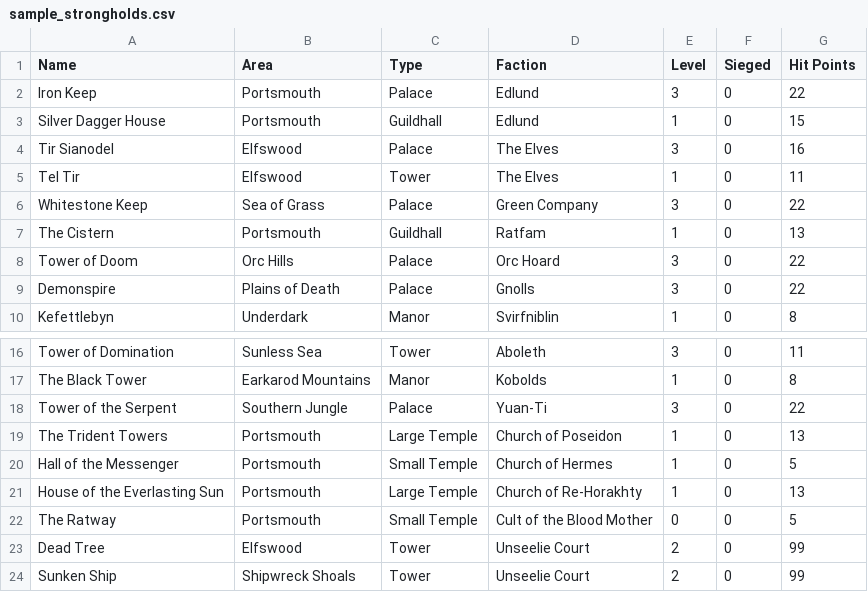
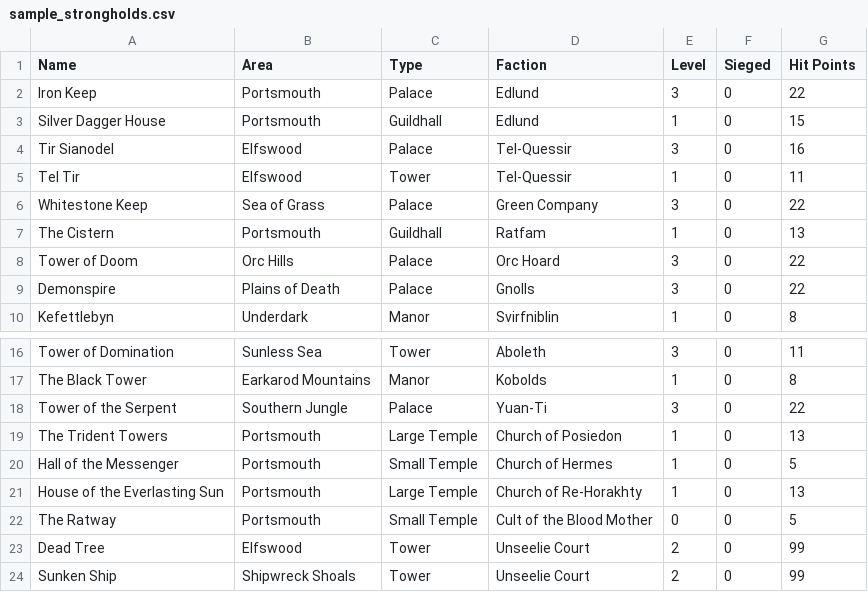
Before and after one commit to NeverForged/Regency, a CSV file: sample_strongholds.csv, drawn as a sheet; only a part is shown, gaps mark what is left out.

```diff
--- a/sample_strongholds.csv
+++ b/sample_strongholds.csv
@@ -3,4 +3,4 @@ Iron Keep,Portsmouth,Palace,Edlund,3,0,22
 Silver Dagger House,Portsmouth,Guildhall,Edlund,1,0,15
-Tir Sianodel,Elfswood,Palace,The Elves,3,0,16
-Tel Tir,Elfswood,Tower,The Elves,1,0,11
+Tir Sianodel,Elfswood,Palace,Tel-Quessir,3,0,16
+Tel Tir,Elfswood,Tower,Tel-Quessir,1,0,11
 Whitestone Keep,Sea of Grass,Palace,Green Company,3,0,22
@@ -18,3 +18,3 @@ The Black Tower,Earkarod Mountains,Manor,Kobolds,1,0,8
 Tower of the Serpent,Southern Jungle,Palace,Yuan-Ti,3,0,22
-The Trident Towers,Portsmouth,Large Temple,Church of Poseidon,1,0,13
+The Trident Towers,Portsmouth,Large Temple,Church of Posiedon,1,0,13
 Hall of the Messenger,Portsmouth,Small Temple,Church of Hermes,1,0,5
```
Also changed, not shown: sample_factions.csv, sample_relationships.csv, 3 other files.
